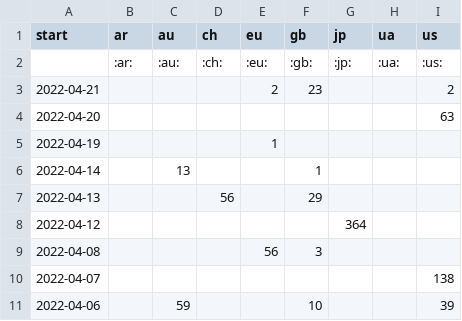
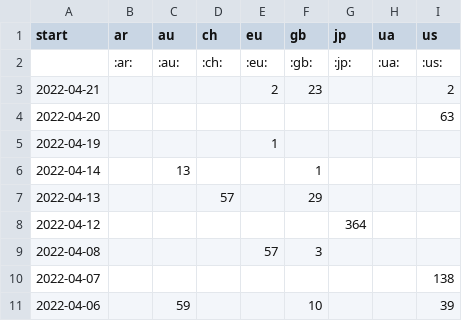
Before and after one commit to correctiv/ru-sanctions-dashboard, a CSV file: src/data/recent_origin_aggregation_table.csv, drawn as a sheet; only a part is shown.

Commit message:
:robot: automatic data build

```diff
--- a/src/data/recent_origin_aggregation_table.csv
+++ b/src/data/recent_origin_aggregation_table.csv
@@ -6,5 +6,5 @@ start,ar,au,ch,eu,gb,jp,ua,us
 2022-04-14,,13,,,1,,,
-2022-04-13,,,56,,29,,,
+2022-04-13,,,57,,29,,,
 2022-04-12,,,,,,364,,
-2022-04-08,,,,56,3,,,
+2022-04-08,,,,57,3,,,
 2022-04-07,,,,,,,,138
```
Also changed, not shown: src/data/recent_schema_aggregation_de.csv, src/data/recent_schema_aggregation_en.csv, 3 other files.
